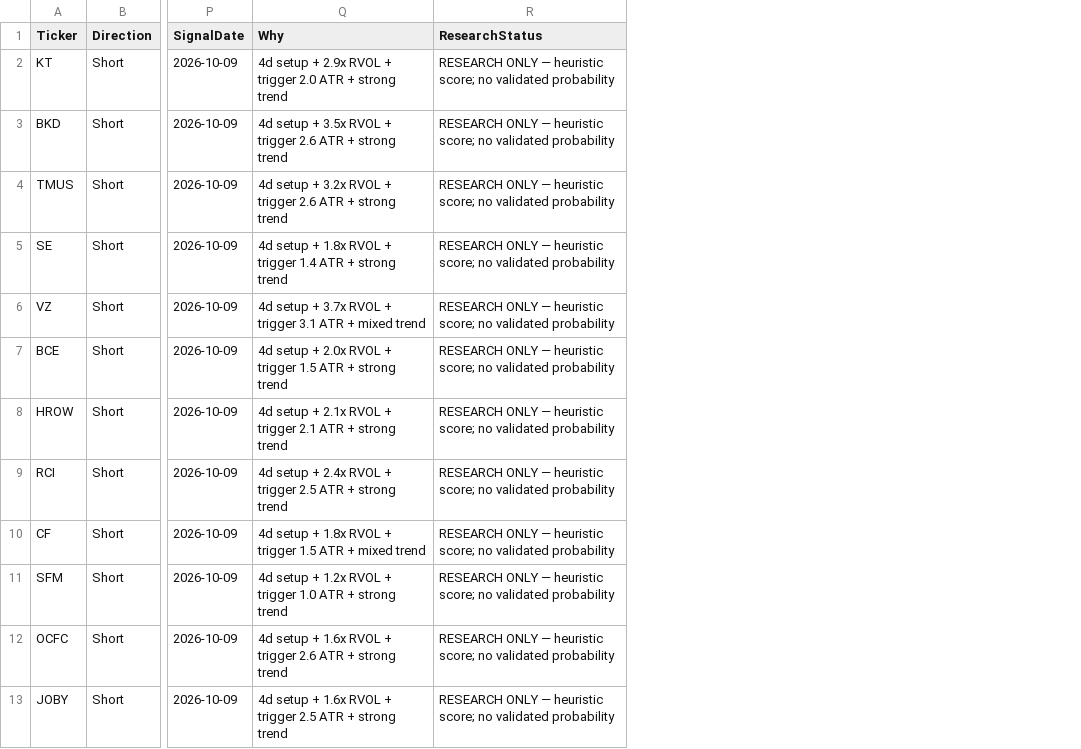
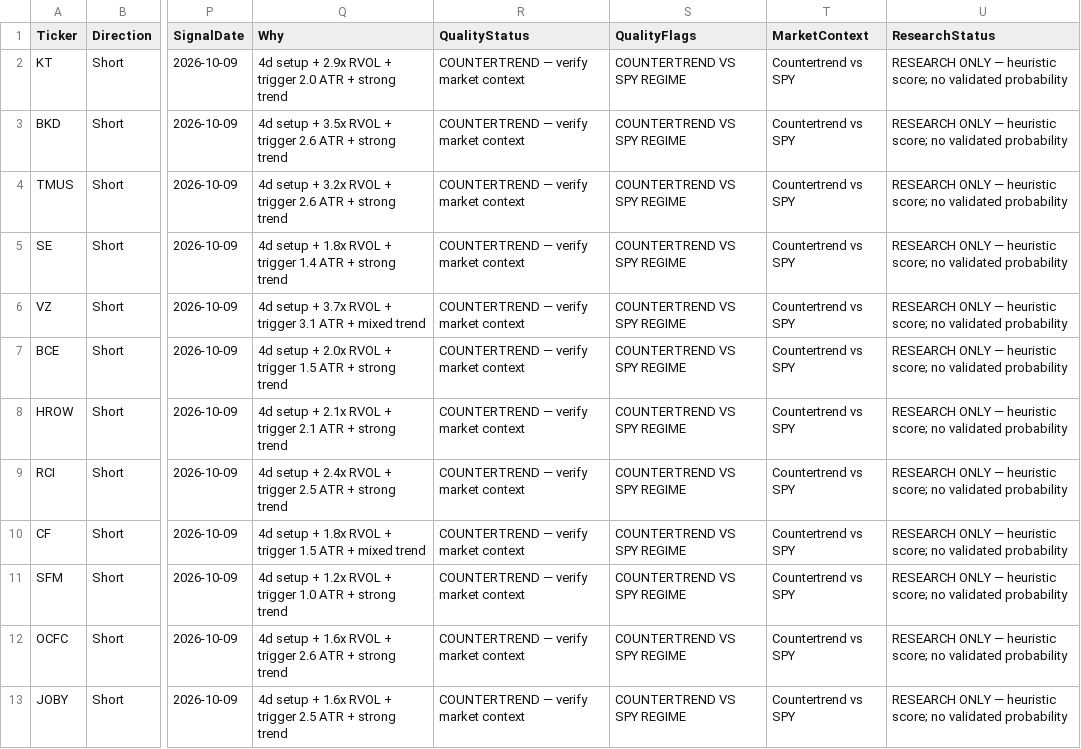
Before and after one commit to stevenkttam/us-stock-setup-scanner, a CSV file: data/latest_top40_short.csv, drawn as a sheet; only a part is shown, gaps mark what is left out; the diff names each change by its address in the sheet, - before the commit and + after, or states it on an @@ line.

```diff
--- a/data/latest_top40_short.csv
+++ b/data/latest_top40_short.csv
+column R (QualityStatus), rows 2-13: all COUNTERTREND — verify market context
+column S (QualityFlags), rows 2-13: all COUNTERTREND VS SPY REGIME
+column T (MarketContext), rows 2-13: all Countertrend vs SPY
```
Also changed, not shown: data/latest_top40_long.csv, 2 other files.
